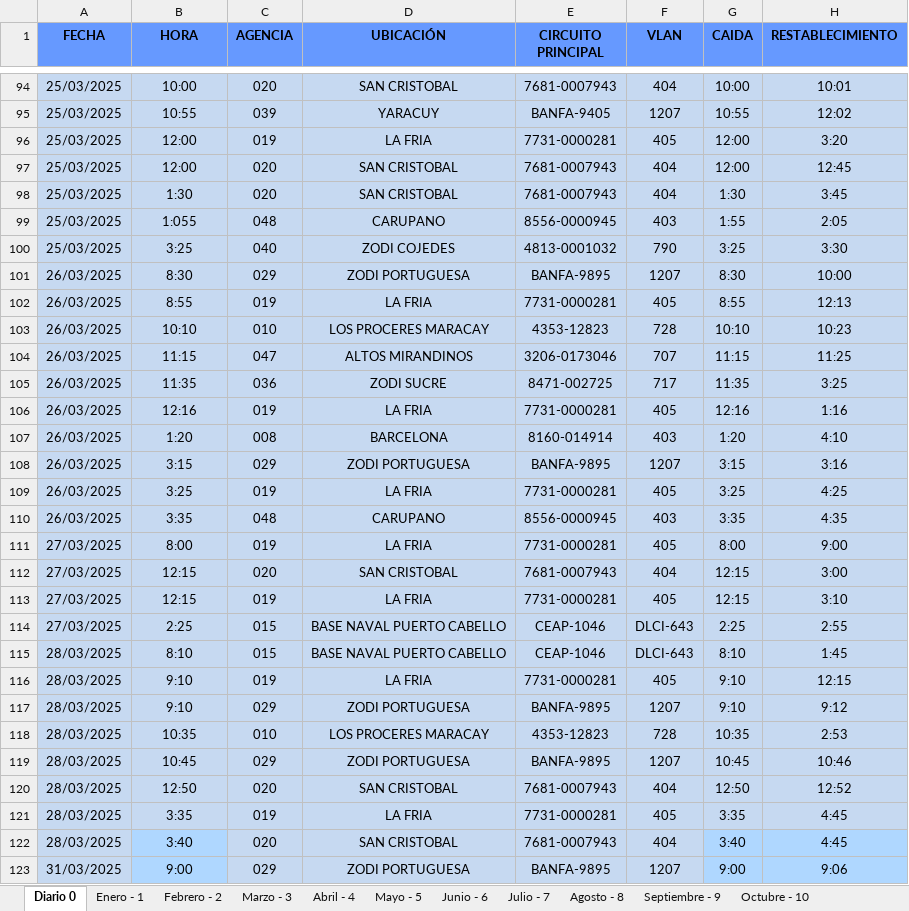
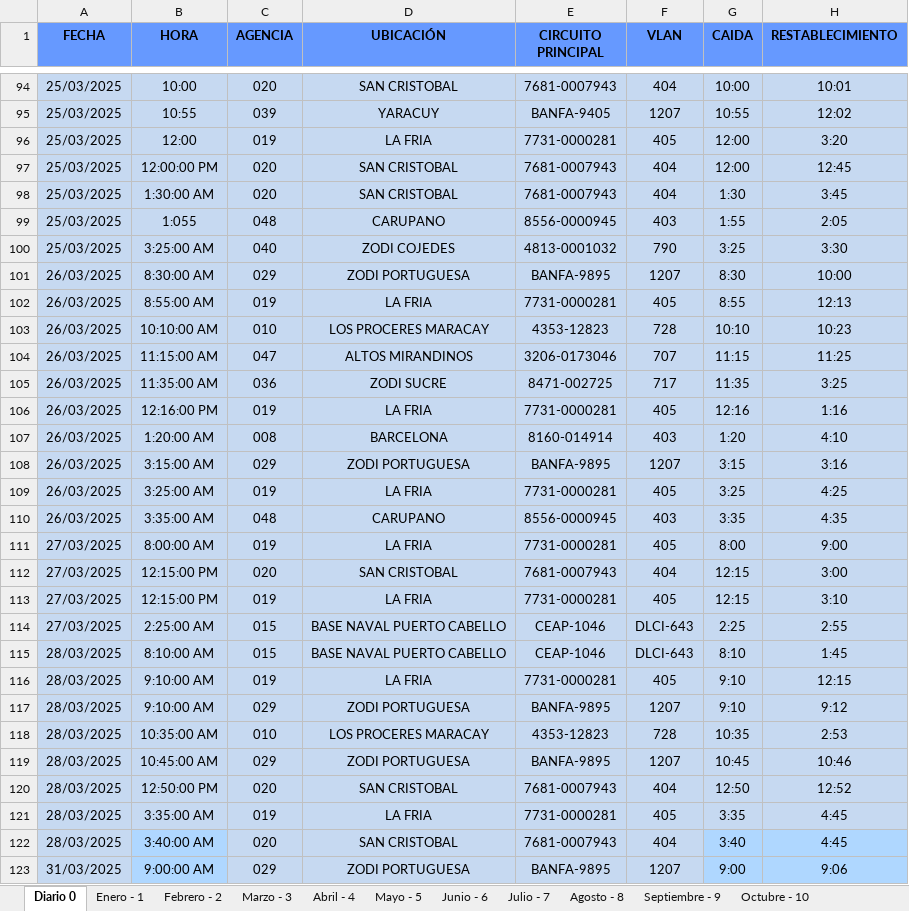
Before and after one commit to zairelyshdz/caidas_agencias_banfanb, an Excel workbook: Libro1.xlsx, sheet Diario 0, drawn as a sheet; only a part is shown, gaps mark what is left out; values as stored, in another font and other column widths than the file's, no borders; the diff covers the shown part only; the diff names each change by its address in the sheet, - before the commit and + after, or states it on an @@ line.

Commit message:
Changes to be committed: 	modified:   Libro1.xlsx 	modified:   src/charts.js

```diff
--- a/Libro1.xlsx (sheet Diario 0)
+++ b/Libro1.xlsx (sheet Diario 0)
-B97 (HORA): 12:00
+B97 (HORA): 12:00:00 PM
-B98 (HORA): 1:30
+B98 (HORA): 1:30:00 AM
-B100 (HORA): 3:25
+B100 (HORA): 3:25:00 AM
-B101 (HORA): 8:30
+B101 (HORA): 8:30:00 AM
-B102 (HORA): 8:55
+B102 (HORA): 8:55:00 AM
-B103 (HORA): 10:10
+B103 (HORA): 10:10:00 AM
-B104 (HORA): 11:15
+B104 (HORA): 11:15:00 AM
-B105 (HORA): 11:35
+B105 (HORA): 11:35:00 AM
-B106 (HORA): 12:16
+B106 (HORA): 12:16:00 PM
-B107 (HORA): 1:20
+B107 (HORA): 1:20:00 AM
-B108 (HORA): 3:15
+B108 (HORA): 3:15:00 AM
-B109 (HORA): 3:25
+B109 (HORA): 3:25:00 AM
-B110 (HORA): 3:35
+B110 (HORA): 3:35:00 AM
-B111 (HORA): 8:00
+B111 (HORA): 8:00:00 AM
-B112:B113 (HORA): 12:15
+B112:B113 (HORA): 12:15:00 PM
-B114 (HORA): 2:25
+B114 (HORA): 2:25:00 AM
-B115 (HORA): 8:10
+B115 (HORA): 8:10:00 AM
-B116:B117 (HORA): 9:10
+B116:B117 (HORA): 9:10:00 AM
-B118 (HORA): 10:35
+B118 (HORA): 10:35:00 AM
-B119 (HORA): 10:45
+B119 (HORA): 10:45:00 AM
-B120 (HORA): 12:50
+B120 (HORA): 12:50:00 PM
-B121 (HORA): 3:35
+B121 (HORA): 3:35:00 AM
-B122 (HORA): 3:40
+B122 (HORA): 3:40:00 AM
-B123 (HORA): 9:00
+B123 (HORA): 9:00:00 AM
```
Also changed, not shown: 31 edited cells and cell formats elsewhere in this sheet, 1 other file.
